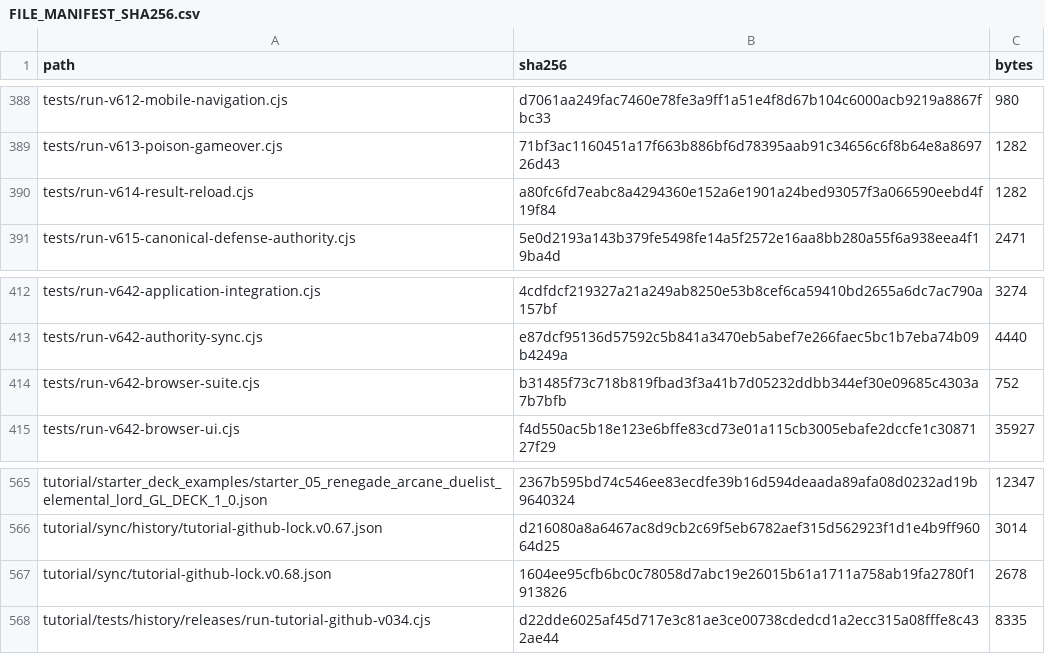
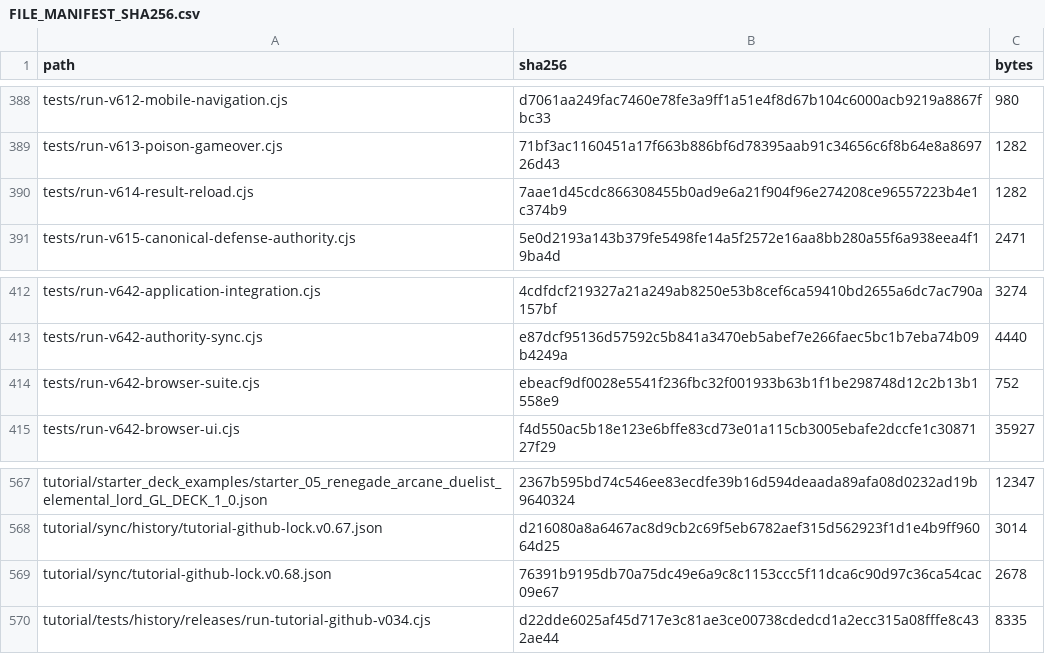
Before and after one commit to GrandisLegacyTCG/Grandis-Legacy-VS-AI, a CSV file: FILE_MANIFEST_SHA256.csv, drawn as a sheet; only a part is shown, gaps mark what is left out; the diff covers the shown part only.

```diff
--- a/FILE_MANIFEST_SHA256.csv
+++ b/FILE_MANIFEST_SHA256.csv
@@ -389,3 +389,3 @@ tests/run-v612-mobile-navigation.cjs,d7061aa249fac7460e78fe3a9ff1a51e4f8d67b104c
 tests/run-v613-poison-gameover.cjs,71bf3ac1160451a17f663b886bf6d78395aab91c34656c6f8b64e8a869726d43,1282
-tests/run-v614-result-reload.cjs,a80fc6fd7eabc8a4294360e152a6e1901a24bed93057f3a066590eebd4f19f84,1282
+tests/run-v614-result-reload.cjs,7aae1d45cdc866308455b0ad9e6a21f904f96e274208ce96557223b4e1c374b9,1282
 tests/run-v615-canonical-defense-authority.cjs,5e0d2193a143b379fe5498fe14a5f2572e16aa8bb280a55f6a938eea4f19ba4d,2471
@@ -413,3 +413,3 @@ tests/run-v642-application-integration.cjs,4cdfdcf219327a21a249ab8250e53b8cef6ca
 tests/run-v642-authority-sync.cjs,e87dcf95136d57592c5b841a3470eb5abef7e266faec5bc1b7eba74b09b4249a,4440
-tests/run-v642-browser-suite.cjs,b31485f73c718b819fbad3f3a41b7d05232ddbb344ef30e09685c4303a7b7bfb,752
+tests/run-v642-browser-suite.cjs,ebeacf9df0028e5541f236fbc32f001933b63b1f1be298748d12c2b13b1558e9,752
 tests/run-v642-browser-ui.cjs,f4d550ac5b18e123e6bffe83cd73e01a115cb3005ebafe2dccfe1c3087127f29,35927
@@ -566,3 +568,3 @@ tutorial/starter_deck_examples/starter_05_renegade_arcane_duelist_elemental_lord
 tutorial/sync/history/tutorial-github-lock.v0.67.json,d216080a8a6467ac8d9cb2c69f5eb6782aef315d562923f1d1e4b9ff96064d25,3014
-tutorial/sync/tutorial-github-lock.v0.68.json,1604ee95cfb6bc0c78058d7abc19e26015b61a1711a758ab19fa2780f1913826,2678
+tutorial/sync/tutorial-github-lock.v0.68.json,76391b9195db70a75dc49e6a9c8c1153ccc5f11dca6c90d97c36ca54cac09e67,2678
 tutorial/tests/history/releases/run-tutorial-github-v034.cjs,d22dde6025af45d717e3c81ae3ce00738cdedcd1a2ecc315a08fffe8c432ae44,8335
```
Also changed, not shown: 2 added rows and 13 edited cells elsewhere in this file, tutorial/FILE_MANIFEST_SHA256.csv, 13 other files.
